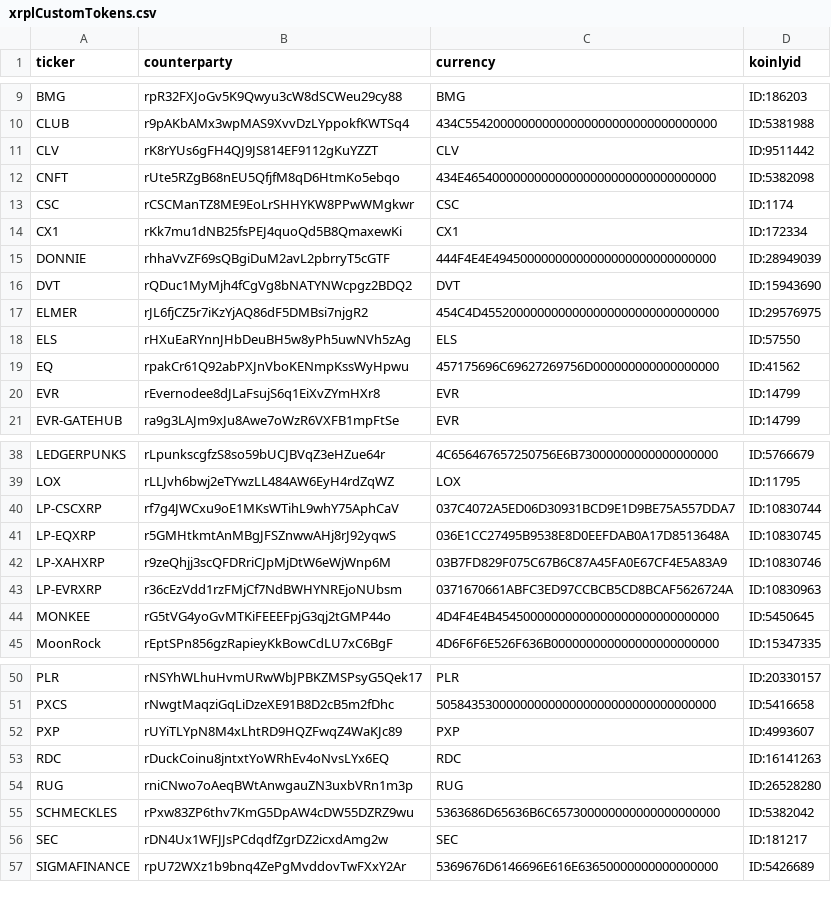
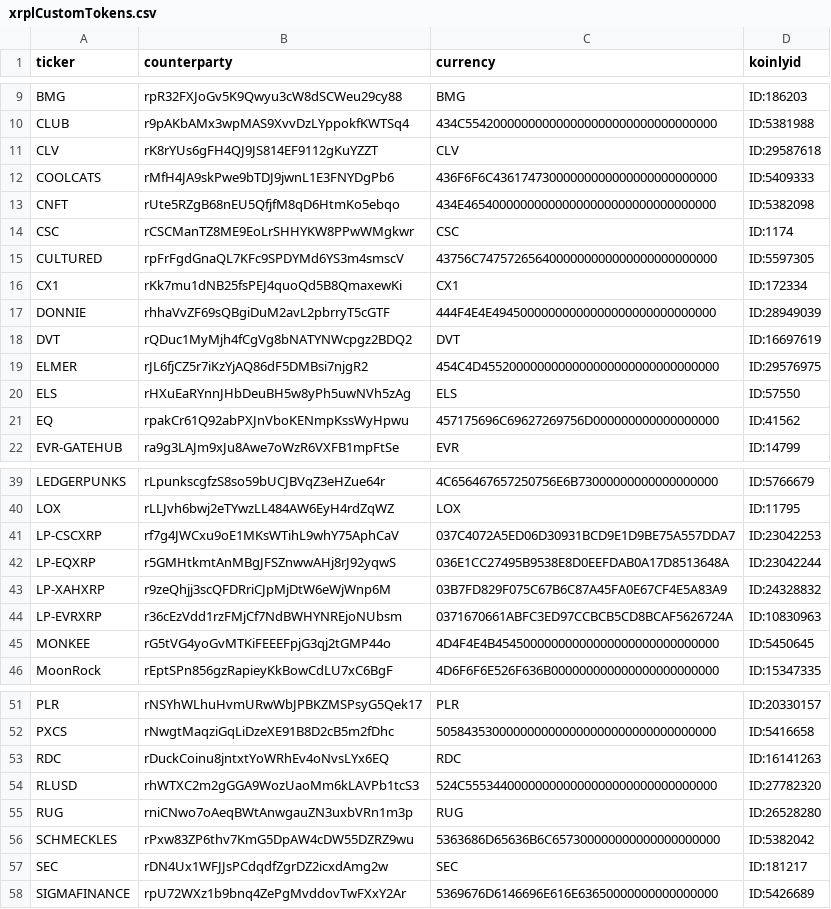
Before and after one commit to go140point6/koinly-bithomp-import, a CSV file: data/xrplCustomTokens.csv, drawn as a sheet; only a part is shown, gaps mark what is left out.

```diff
--- a/data/xrplCustomTokens.csv
+++ b/data/xrplCustomTokens.csv
@@ -10,8 +10,10 @@ BMG,rpR32FXJoGv5K9Qwyu3cW8dSCWeu29cy88,BMG,ID:186203
 CLUB,r9pAKbAMx3wpMAS9XvvDzLYppokfKWTSq4,434C554200000000000000000000000000000000,ID:5381988
-CLV,rK8rYUs6gFH4QJ9JS814EF9112gKuYZZT,CLV,ID:9511442
+CLV,rK8rYUs6gFH4QJ9JS814EF9112gKuYZZT,CLV,ID:29587618
+COOLCATS,rMfH4JA9skPwe9bTDJ9jwnL1E3FNYDgPb6,436F6F6C43617473000000000000000000000000,ID:5409333
 CNFT,rUte5RZgB68nEU5QfjfM8qD6HtmKo5ebqo,434E465400000000000000000000000000000000,ID:5382098
 CSC,rCSCManTZ8ME9EoLrSHHYKW8PPwWMgkwr,CSC,ID:1174
+CULTURED,rpFrFgdGnaQL7KFc9SPDYMd6YS3m4smscV,43756C7475726564000000000000000000000000,ID:5597305
 CX1,rKk7mu1dNB25fsPEJ4quoQd5B8QmaxewKi,CX1,ID:172334
 DONNIE,rhhaVvZF69sQBgiDuM2avL2pbrryT5cGTF,444F4E4E49450000000000000000000000000000,ID:28949039
-DVT,rQDuc1MyMjh4fCgVg8bNATYNWcpgz2BDQ2,DVT,ID:15943690
+DVT,rQDuc1MyMjh4fCgVg8bNATYNWcpgz2BDQ2,DVT,ID:16697619
 ELMER,rJL6fjCZ5r7iKzYjAQ86dF5DMBsi7njgR2,454C4D4552000000000000000000000000000000,ID:29576975
@@ -19,3 +21,2 @@ ELS,rHXuEaRYnnJHbDeuBH5w8yPh5uwNVh5zAg,ELS,ID:57550
 EQ,rpakCr61Q92abPXJnVboKENmpKssWyHpwu,457175696C69627269756D000000000000000000,ID:41562
-EVR,rEvernodee8dJLaFsujS6q1EiXvZYmHXr8,EVR,ID:14799
 EVR-GATEHUB,ra9g3LAJm9xJu8Awe7oWzR6VXFB1mpFtSe,EVR,ID:14799
@@ -39,5 +40,5 @@ LEDGERPUNKS,rLpunkscgfzS8so59bUCJBVqZ3eHZue64r,4C656467657250756E6B7300000000000
 LOX,rLLJvh6bwj2eTYwzLL484AW6EyH4rdZqWZ,LOX,ID:11795
-LP-CSCXRP,rf7g4JWCxu9oE1MKsWTihL9whY75AphCaV,037C4072A5ED06D30931BCD9E1D9BE75A557DDA7,ID:10830744
-LP-EQXRP,r5GMHtkmtAnMBgJFSZnwwAHj8rJ92yqwS,036E1CC27495B9538E8D0EEFDAB0A17D8513648A,ID:10830745
-LP-XAHXRP,r9zeQhjj3scQFDRriCJpMjDtW6eWjWnp6M,03B7FD829F075C67B6C87A45FA0E67CF4E5A83A9,ID:10830746
+LP-CSCXRP,rf7g4JWCxu9oE1MKsWTihL9whY75AphCaV,037C4072A5ED06D30931BCD9E1D9BE75A557DDA7,ID:23042253
+LP-EQXRP,r5GMHtkmtAnMBgJFSZnwwAHj8rJ92yqwS,036E1CC27495B9538E8D0EEFDAB0A17D8513648A,ID:23042244
+LP-XAHXRP,r9zeQhjj3scQFDRriCJpMjDtW6eWjWnp6M,03B7FD829F075C67B6C87A45FA0E67CF4E5A83A9,ID:24328832
 LP-EVRXRP,r36cEzVdd1rzFMjCf7NdBWHYNREjoNUbsm,0371670661ABFC3ED97CCBCB5CD8BCAF5626724A,ID:10830963
@@ -51,4 +52,4 @@ PLR,rNSYhWLhuHvmURwWbJPBKZMSPsyG5Qek17,PLR,ID:20330157
 PXCS,rNwgtMaqziGqLiDzeXE91B8D2cB5m2fDhc,5058435300000000000000000000000000000000,ID:5416658
-PXP,rUYiTLYpN8M4xLhtRD9HQZFwqZ4WaKJc89,PXP,ID:4993607
 RDC,rDuckCoinu8jntxtYoWRhEv4oNvsLYx6EQ,RDC,ID:16141263
+RLUSD,rhWTXC2m2gGGA9WozUaoMm6kLAVPb1tcS3,524C555344000000000000000000000000000000,ID:27782320
 RUG,rniCNwo7oAeqBWtAnwgauZN3uxbVRn1m3p,RUG,ID:26528280
```
Also changed, not shown: input/bithomp-raw-sample-input.csv, 12 other files.
